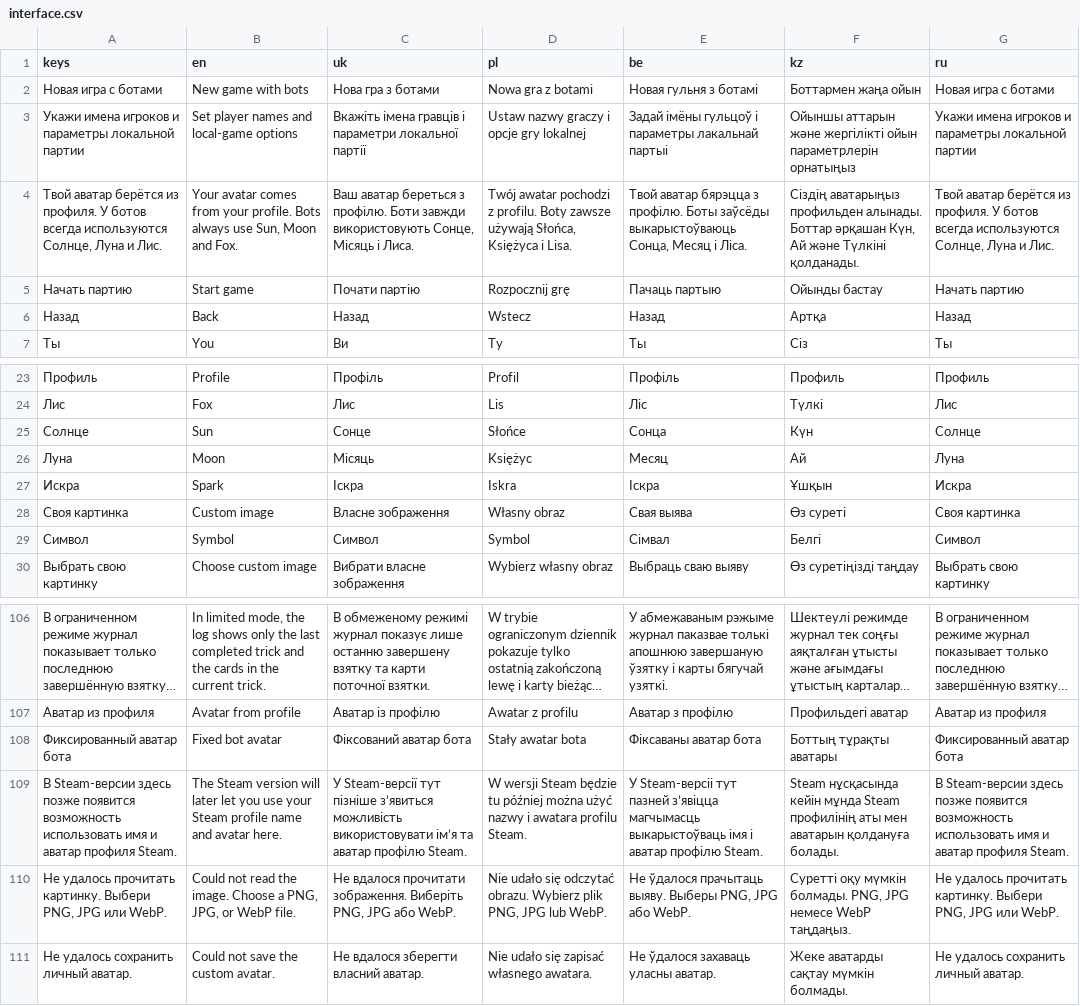
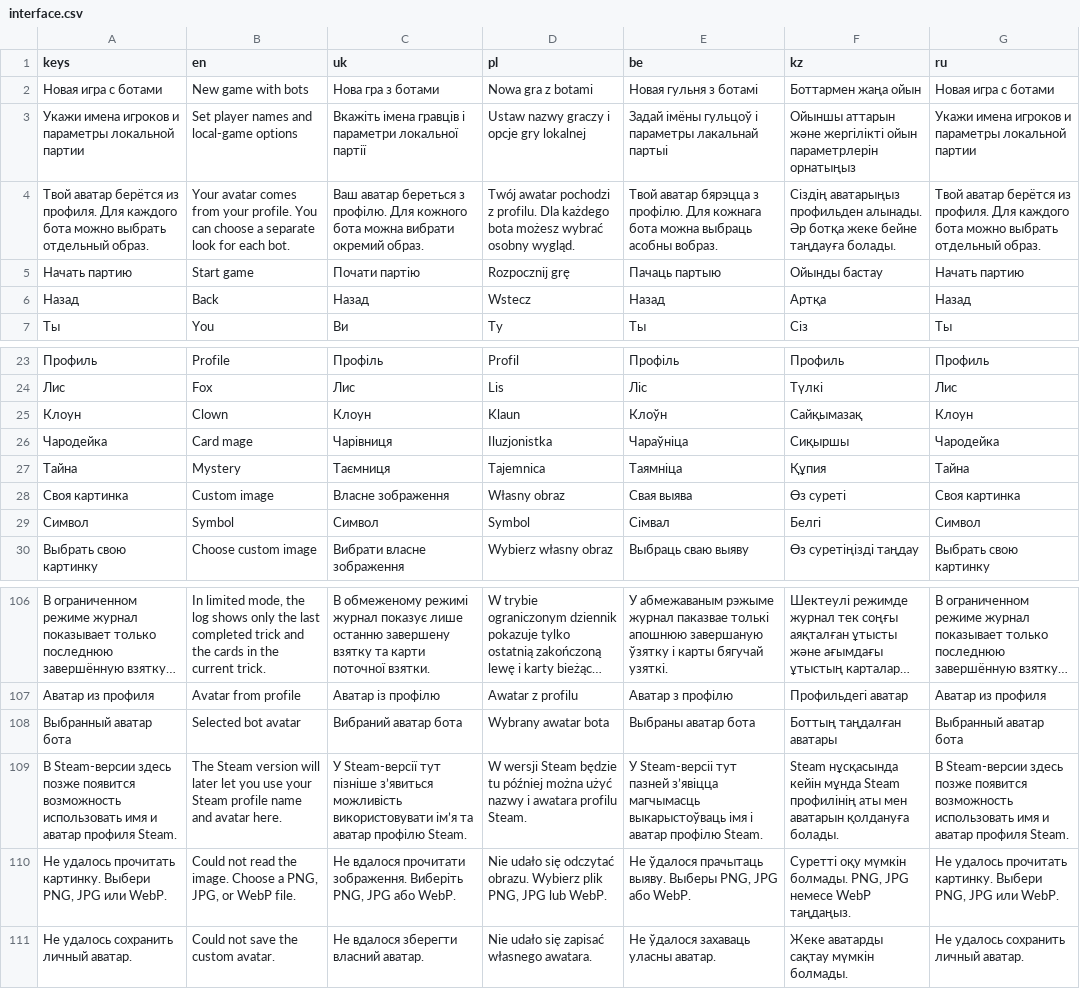
Before and after one commit to tv-bidosya/project-joker, a CSV file: Localization/interface.csv, drawn as a sheet; only a part is shown, gaps mark what is left out; long unchanged cells end in …; removed rows and columns are numbered as before the commit, all else as after; the diff names each change by its address in the sheet, - before the commit and + after, or states it on an @@ line.

Commit message:
feat: add original avatars and Project Joker branding

```diff
--- a/Localization/interface.csv
+++ b/Localization/interface.csv
-row 4: Твой аватар берётся из профиля. У ботов всегда используются Солнце, Луна и Лис. | Your avatar comes from your profile. Bots always use Sun, Moon and Fox. | Ваш аватар береться з профілю. Боти завжди використовують Сонце, Місяць і Лиса. | Twój awatar pochodzi z profilu. Boty zawsze używają Słońca, Księżyca i Lisa. | Твой аватар бярэцца з профілю. Боты заўсёды выкарыстоўваюць Сонца, Месяц і Ліса. | Сіздің аватарыңыз профильден алынады. Боттар әрқашан Күн, Ай және Түлкіні қолданады. | Твой аватар берётся из профиля. У ботов всегда используются Солнце, Луна и Лис.
+row 4: Твой аватар берётся из профиля. Для каждого бота можно выбрать отдельный образ. | Your avatar comes from your profile. You can choose a separate look for each bot. | Ваш аватар береться з профілю. Для кожного бота можна вибрати окремий образ. | Twój awatar pochodzi z profilu. Dla każdego bota możesz wybrać osobny wygląd. | Твой аватар бярэцца з профілю. Для кожнага бота можна выбраць асобны вобраз. | Сіздің аватарыңыз профильден алынады. Әр ботқа жеке бейне таңдауға болады. | Твой аватар берётся из профиля. Для каждого бота можно выбрать отдельный образ.
-row 25: Солнце | Sun | Сонце | Słońce | Сонца | Күн | Солнце
-row 26: Луна | Moon | Місяць | Księżyc | Месяц | Ай | Луна
-row 27: Искра | Spark | Іскра | Iskra | Іскра | Ұшқын | Искра
+row 25: Клоун | Clown | Клоун | Klaun | Клоўн | Сайқымазақ | Клоун
+row 26: Чародейка | Card mage | Чарівниця | Iluzjonistka | Чараўніца | Сиқыршы | Чародейка
+row 27: Тайна | Mystery | Таємниця | Tajemnica | Таямніца | Құпия | Тайна
-row 108: Фиксированный аватар бота | Fixed bot avatar | Фіксований аватар бота | Stały awatar bota | Фіксаваны аватар бота | Боттың тұрақты аватары | Фиксированный аватар бота
+row 108: Выбранный аватар бота | Selected bot avatar | Вибраний аватар бота | Wybrany awatar bota | Выбраны аватар бота | Боттың таңдалған аватары | Выбранный аватар бота
```
Also changed, not shown: 32 other files.
